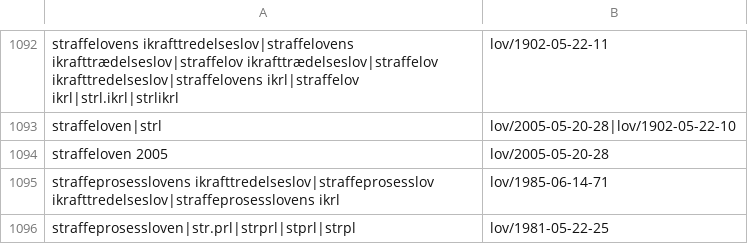
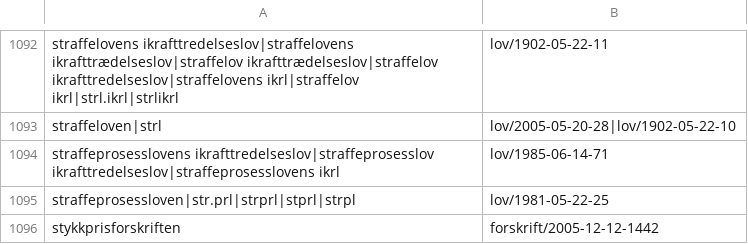
Before and after one commit to universitetsforlaget/static_content, a TSV file: legal_references.tsv, drawn as a sheet; only a part is shown, gaps mark what is left out; the shorter side is filled out with more unchanged rows.

Commit message:
removed straffeloven 2005

```diff
--- a/legal_references.tsv
+++ b/legal_references.tsv
@@ -1093,3 +1093,2 @@ straffelovens ikrafttredelseslov|straffelovens ikrafttrædelseslov|straffelov ik
 straffeloven|strl	lov/2005-05-20-28|lov/1902-05-22-10
-straffeloven 2005	lov/2005-05-20-28
 straffeprosesslovens ikrafttredelseslov|straffeprosesslov ikrafttredelseslov|straffeprosesslovens ikrl	lov/1985-06-14-71
```
